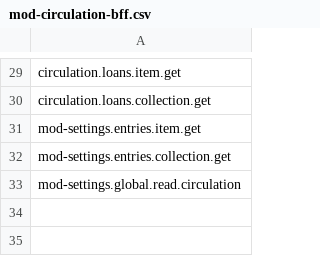
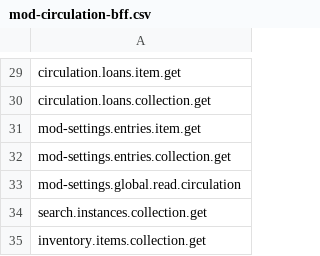
Before and after one commit to folio-org/mod-circulation-bff, a CSV file: src/main/resources/permissions/mod-circulation-bff.csv, drawn as a sheet; only a part is shown, gaps mark what is left out; the diff names each change by its address in the sheet, - before the commit and + after, or states it on an @@ line.

Commit message:
MCBFF-136 Add permissions, tests

```diff
--- a/src/main/resources/permissions/mod-circulation-bff.csv
+++ b/src/main/resources/permissions/mod-circulation-bff.csv
+row 34: search.instances.collection.get
+row 35: inventory.items.collection.get
```
Also changed, not shown: 10 other files.
